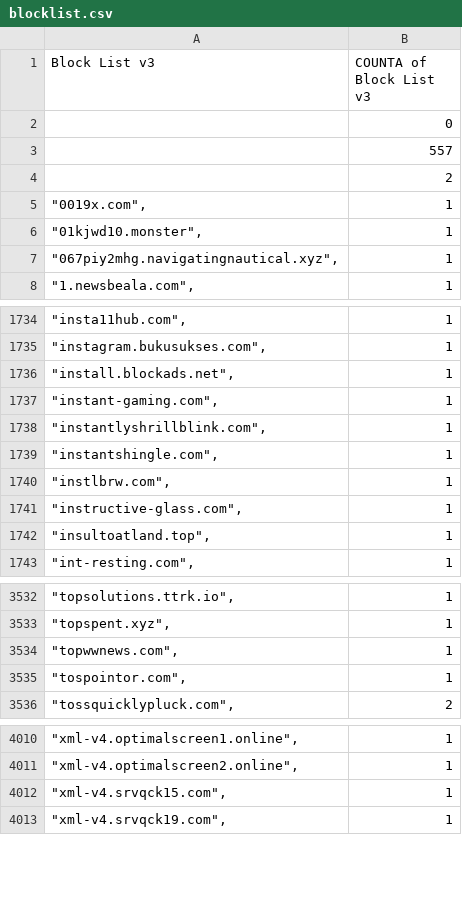
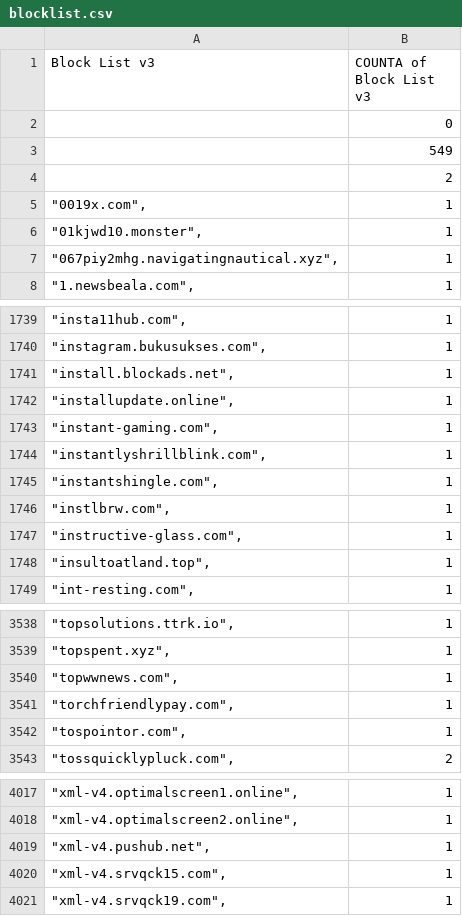
Before and after one commit to meganerasam/blocklist, a CSV file: blocklist.csv, drawn as a sheet; only a part is shown, gaps mark what is left out; the diff covers the shown part only.

```diff
--- a/blocklist.csv
+++ b/blocklist.csv
@@ -2,3 +2,3 @@ Block List v3,COUNTA of Block List v3
 ,0
-,557
+,549
  ,2
@@ -1736,2 +1741,3 @@ Block List v3,COUNTA of Block List v3
 """install.blockads.net"",",1
+"""installupdate.online"",",1
 """instant-gaming.com"",",1
@@ -3534,2 +3540,3 @@ Block List v3,COUNTA of Block List v3
 """topwwnews.com"",",1
+"""torchfriendlypay.com"",",1
 """tospointor.com"",",1
@@ -4011,2 +4018,3 @@ Block List v3,COUNTA of Block List v3
 """xml-v4.optimalscreen2.online"",",1
+"""xml-v4.pushub.net"",",1
 """xml-v4.srvqck15.com"",",1
```
Also changed, not shown: 5 added rows elsewhere in this file.
